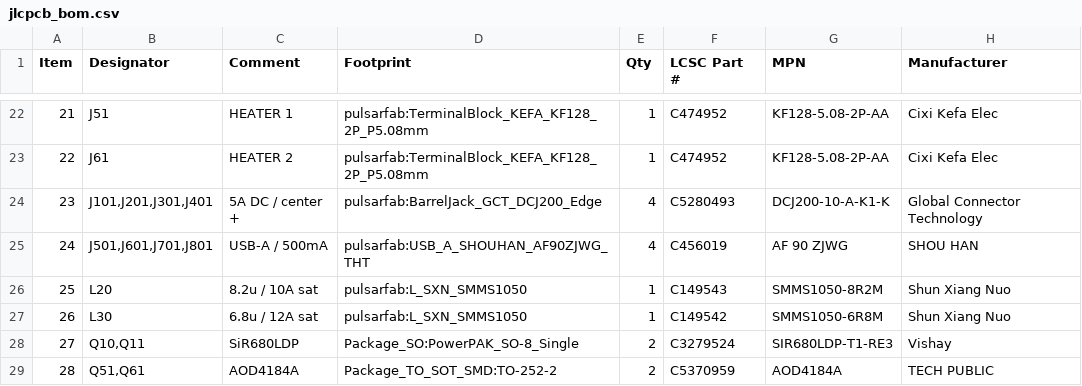
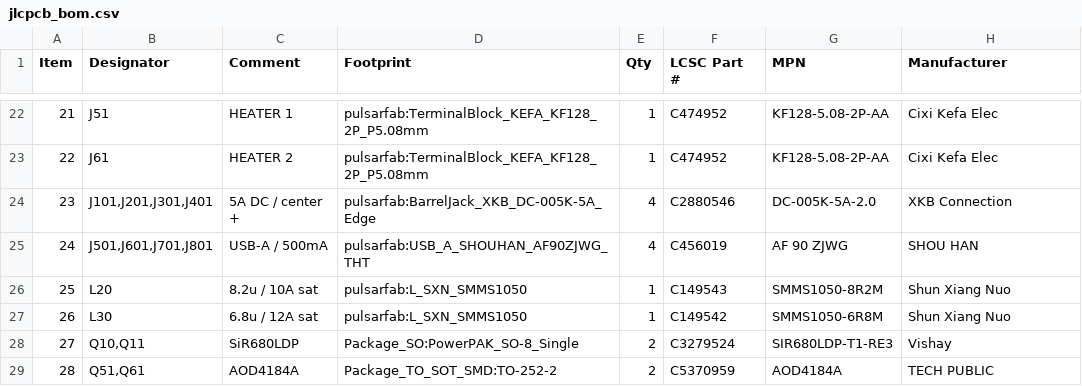
Before and after one commit to pulsarfab/pulsarfab, a CSV file: hardware/pulsardewhub/jlcpcb_bom.csv, drawn as a sheet; only a part is shown, gaps mark what is left out.

```diff
--- a/hardware/pulsardewhub/jlcpcb_bom.csv
+++ b/hardware/pulsardewhub/jlcpcb_bom.csv
@@ -23,3 +23,3 @@
 "22","J61","HEATER 2","pulsarfab:TerminalBlock_KEFA_KF128_2P_P5.08mm","1","C474952","KF128-5.08-2P-AA","Cixi Kefa Elec"
-"23","J101,J201,J301,J401","5A DC / center +","pulsarfab:BarrelJack_GCT_DCJ200_Edge","4","C5280493","DCJ200-10-A-K1-K","Global Connector Technology"
+"23","J101,J201,J301,J401","5A DC / center +","pulsarfab:BarrelJack_XKB_DC-005K-5A_Edge","4","C2880546","DC-005K-5A-2.0","XKB Connection"
 "24","J501,J601,J701,J801","USB-A / 500mA","pulsarfab:USB_A_SHOUHAN_AF90ZJWG_THT","4","C456019","AF 90 ZJWG","SHOU HAN"
```
Also changed, not shown: hardware/pulsardew/jlcpcb_bom.csv, hardware/pulsardewhub/parts-review.csv, 26 other files.
